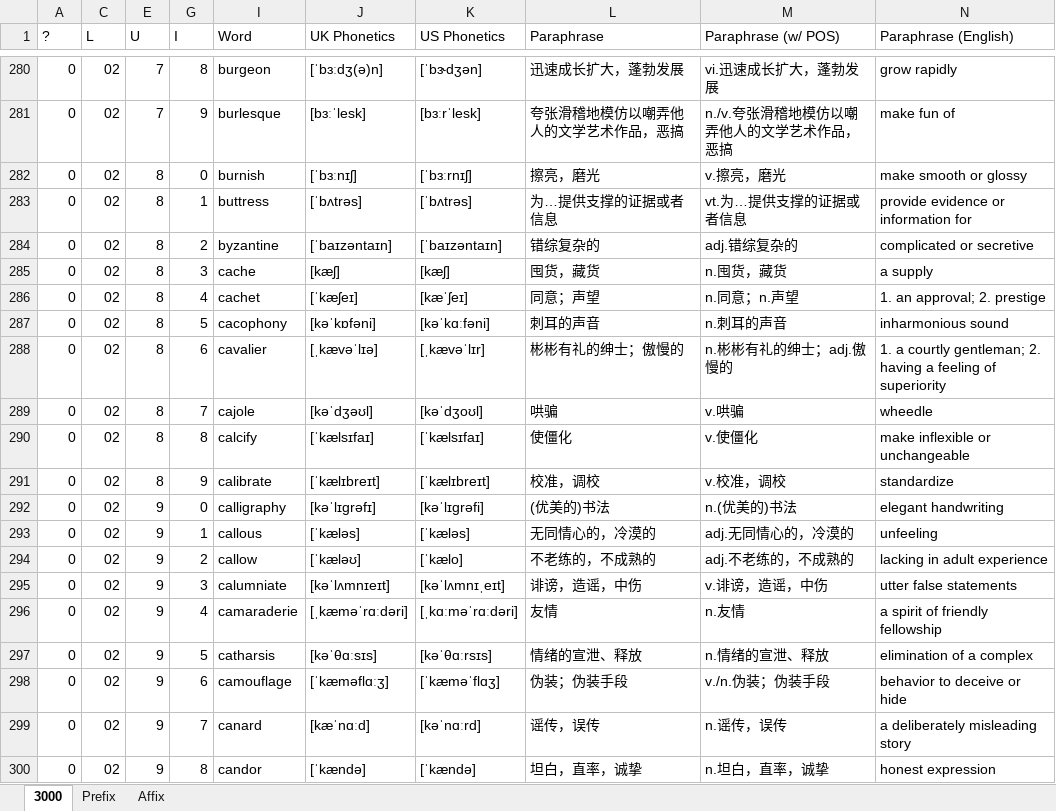
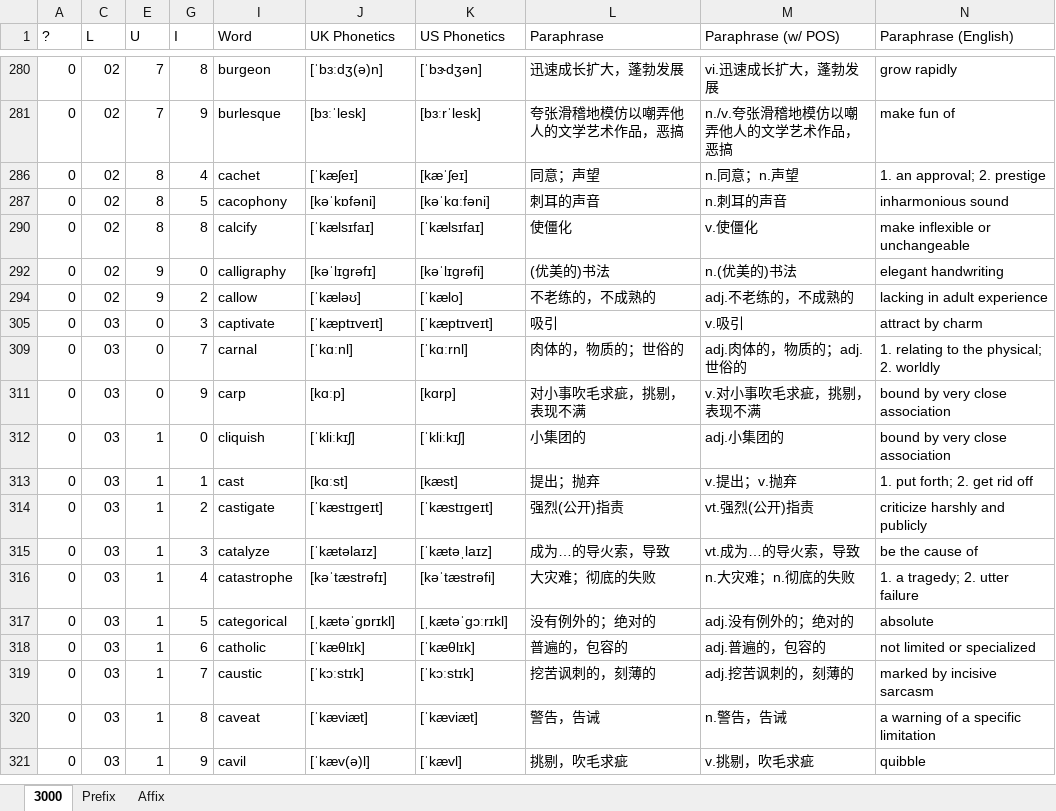
Before and after one commit to ericwu0930/3000, an Excel workbook: 3000.xlsx, sheet 3000, drawn as a sheet; only a part is shown, gaps mark what is left out; the shorter side is filled out with more unchanged rows; values as stored, in another font and other column widths than the file's, no borders; conditional formats not drawn; the diff covers the shown part only; the diff names each change by its address in the sheet, - before the commit and + after, or states it on an @@ line.

```diff
--- a/3000.xlsx (sheet 3000)
+++ b/3000.xlsx (sheet 3000)
-row 282: 0 | 02 | 8 | 0 | burnish | [ˈbɜːnɪʃ] | [ˈbɜːrnɪʃ] | 擦亮，磨光 | v.擦亮，磨光 | make smooth or glossy
-row 283: 0 | 02 | 8 | 1 | buttress | [ˈbʌtrəs] | [ˈbʌtrəs] | 为…提供支撑的证据或者信息 | vt.为…提供支撑的证据或者信息 | provide evidence or information for
-row 284: 0 | 02 | 8 | 2 | byzantine | [ˈbaɪzəntaɪn] | [ˈbaɪzəntaɪn] | 错综复杂的 | adj.错综复杂的 | complicated or secretive
-row 285: 0 | 02 | 8 | 3 | cache | [kæʃ] | [kæʃ] | 囤货，藏货 | n.囤货，藏货 | a supply
-row 288: 0 | 02 | 8 | 6 | cavalier | [ˌkævəˈlɪə] | [ˌkævəˈlɪr] | 彬彬有礼的绅士；傲慢的 | n.彬彬有礼的绅士；adj.傲慢的 | 1. a courtly gentleman; 2. having a feeling of superiority
-row 289: 0 | 02 | 8 | 7 | cajole | [kəˈdʒəʊl] | [kəˈdʒoʊl] | 哄骗 | v.哄骗 | wheedle
-row 291: 0 | 02 | 8 | 9 | calibrate | [ˈkælɪbreɪt] | [ˈkælɪbreɪt] | 校准，调校 | v.校准，调校 | standardize
-row 293: 0 | 02 | 9 | 1 | callous | [ˈkæləs] | [ˈkæləs] | 无同情心的，冷漠的 | adj.无同情心的，冷漠的 | unfeeling
-row 295: 0 | 02 | 9 | 3 | calumniate | [kəˈlʌmnɪeɪt] | [kəˈlʌmnɪˌeɪt] | 诽谤，造谣，中伤 | v.诽谤，造谣，中伤 | utter false statements
-row 296: 0 | 02 | 9 | 4 | camaraderie | [ˌkæməˈrɑːdəri] | [ˌkɑːməˈrɑːdəri] | 友情 | n.友情 | a spirit of friendly fellowship
-row 297: 0 | 02 | 9 | 5 | catharsis | [kəˈθɑːsɪs] | [kəˈθɑːrsɪs] | 情绪的宣泄、释放 | n.情绪的宣泄、释放 | elimination of a complex
-row 298: 0 | 02 | 9 | 6 | camouflage | [ˈkæməflɑːʒ] | [ˈkæməˈflɑʒ] | 伪装；伪装手段 | v./n.伪装；伪装手段 | behavior to deceive or hide
-row 299: 0 | 02 | 9 | 7 | canard | [kæˈnɑːd] | [kəˈnɑːrd] | 谣传，误传 | n.谣传，误传 | a deliberately misleading story
-row 300: 0 | 02 | 9 | 8 | candor | [ˈkændə] | [ˈkændə] | 坦白，直率，诚挚 | n.坦白，直率，诚挚 | honest expression
```
Also changed, not shown: 96 removed rows, 78 hidden or unhidden rows and 9 edited cells elsewhere in this sheet, hidden cells.
